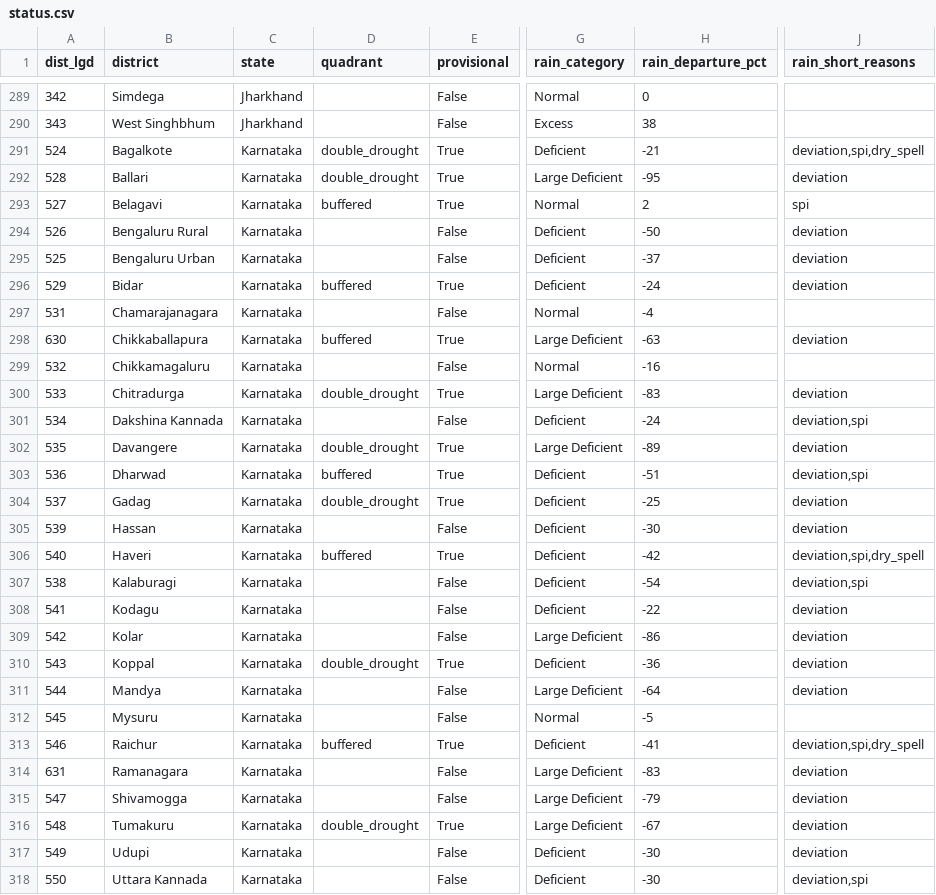
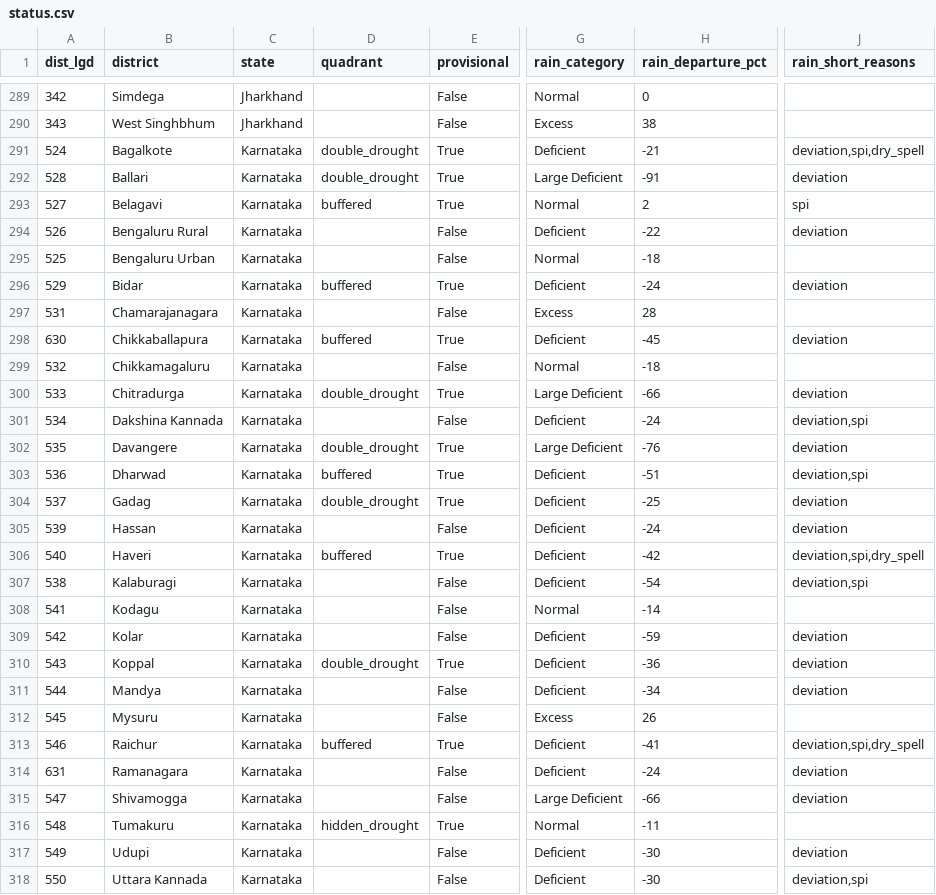
Before and after one commit to Rushikeshay/India_Drought_Tracker, a CSV file: web/data/status.csv, drawn as a sheet; only a part is shown, gaps mark what is left out; the diff covers the shown part only; the diff names each change by its address in the sheet, - before the commit and + after, or states it on an @@ line.

```diff
--- a/web/data/status.csv
+++ b/web/data/status.csv
-H292 (rain_departure_pct): -95
+H292 (rain_departure_pct): -91
-H294 (rain_departure_pct): -50
+H294 (rain_departure_pct): -22
-G295 (rain_category): Deficient
+G295 (rain_category): Normal
-H295 (rain_departure_pct): -37
+H295 (rain_departure_pct): -18
-J295 (rain_short_reasons): deviation
+J295 (rain_short_reasons): (empty)
-G297 (rain_category): Normal
+G297 (rain_category): Excess
-H297 (rain_departure_pct): -4
+H297 (rain_departure_pct): 28
-G298 (rain_category): Large Deficient
+G298 (rain_category): Deficient
-H298 (rain_departure_pct): -63
+H298 (rain_departure_pct): -45
-H299 (rain_departure_pct): -16
+H299 (rain_departure_pct): -18
-H300 (rain_departure_pct): -83
+H300 (rain_departure_pct): -66
-H302 (rain_departure_pct): -89
+H302 (rain_departure_pct): -76
-H305 (rain_departure_pct): -30
+H305 (rain_departure_pct): -24
-G308 (rain_category): Deficient
+G308 (rain_category): Normal
-H308 (rain_departure_pct): -22
+H308 (rain_departure_pct): -14
-J308 (rain_short_reasons): deviation
+J308 (rain_short_reasons): (empty)
-G309 (rain_category): Large Deficient
+G309 (rain_category): Deficient
-H309 (rain_departure_pct): -86
+H309 (rain_departure_pct): -59
-G311 (rain_category): Large Deficient
+G311 (rain_category): Deficient
-H311 (rain_departure_pct): -64
+H311 (rain_departure_pct): -34
-G312 (rain_category): Normal
+G312 (rain_category): Excess
-H312 (rain_departure_pct): -5
+H312 (rain_departure_pct): 26
-G314 (rain_category): Large Deficient
+G314 (rain_category): Deficient
-H314 (rain_departure_pct): -83
+H314 (rain_departure_pct): -24
-H315 (rain_departure_pct): -79
+H315 (rain_departure_pct): -66
-D316 (quadrant): double_drought
+D316 (quadrant): hidden_drought
-G316 (rain_category): Large Deficient
+G316 (rain_category): Normal
-H316 (rain_departure_pct): -67
+H316 (rain_departure_pct): -11
-J316 (rain_short_reasons): deviation
+J316 (rain_short_reasons): (empty)
```
Also changed, not shown: 149 edited cells elsewhere in this file, data/processed/imd_official/latest.csv, 4 other files.
